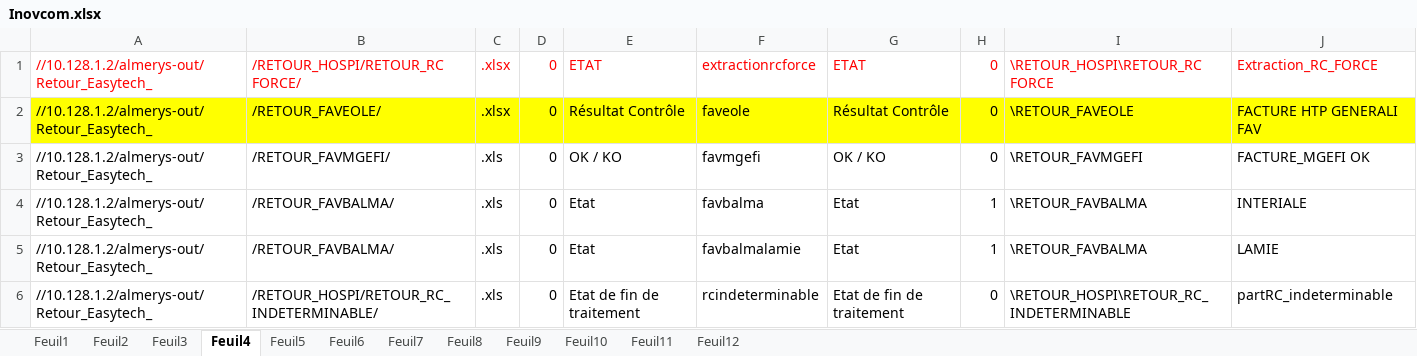
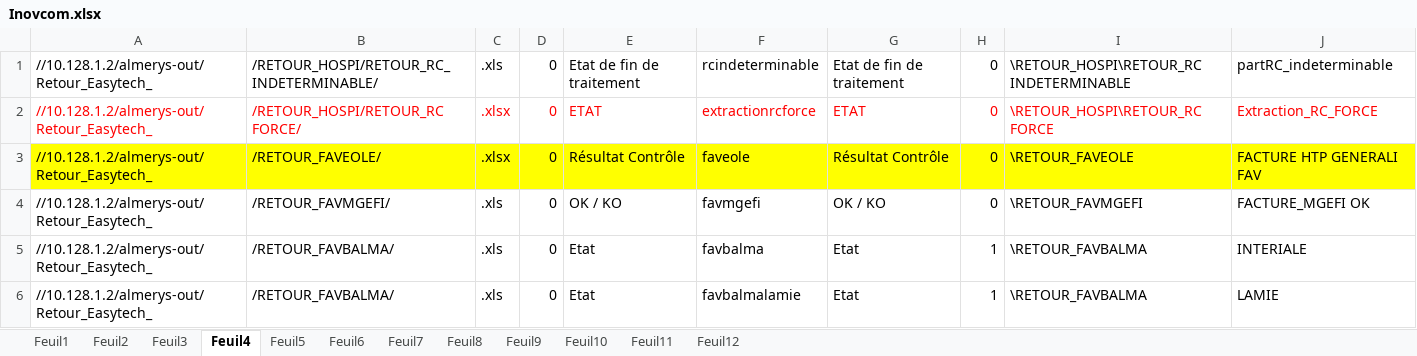
Before and after one commit to FelanaRakotoarijaona/Automatisation-reporting, an Excel workbook: Inovcom.xlsx, sheet Feuil4, drawn as a sheet; values as stored, in another font and other column widths than the file's, no borders; removed rows and columns are numbered as before the commit, all else as after; the diff names each change by its address in the sheet, - before the commit and + after, or states it on an @@ line.

```diff
--- a/Inovcom.xlsx (sheet Feuil4)
+++ b/Inovcom.xlsx (sheet Feuil4)
+row 1: //10.128.1.2/almerys-out/Retour_Easytech_ | /RETOUR_HOSPI/RETOUR_RC_INDETERMINABLE/ | .xls | 0 | Etat de fin de traitement | rcindeterminable | Etat de fin de traitement | 0 | \RETOUR_HOSPI\RETOUR_RC INDETERMINABLE | partRC_indeterminable
-row 6: //10.128.1.2/almerys-out/Retour_Easytech_ | /RETOUR_HOSPI/RETOUR_RC_INDETERMINABLE/ | .xls | 0 | Etat de fin de traitement | rcindeterminable | Etat de fin de traitement | 0 | \RETOUR_HOSPI\RETOUR_RC_INDETERMINABLE | partRC_indeterminable
```
Also changed, not shown: sheet Feuil7, sheet Feuil1, ReportingContetieux.xlsx, 14 other files.
